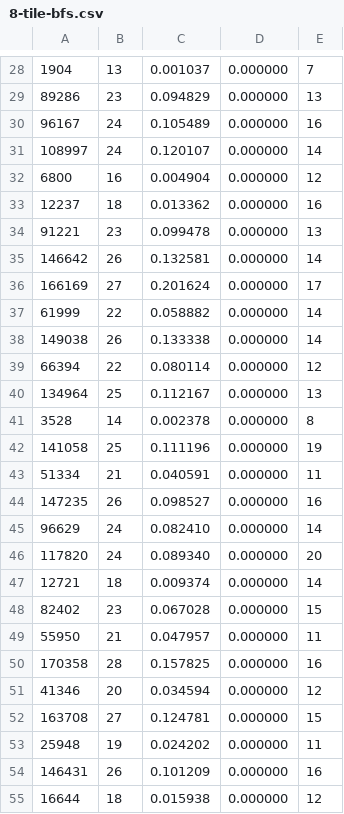
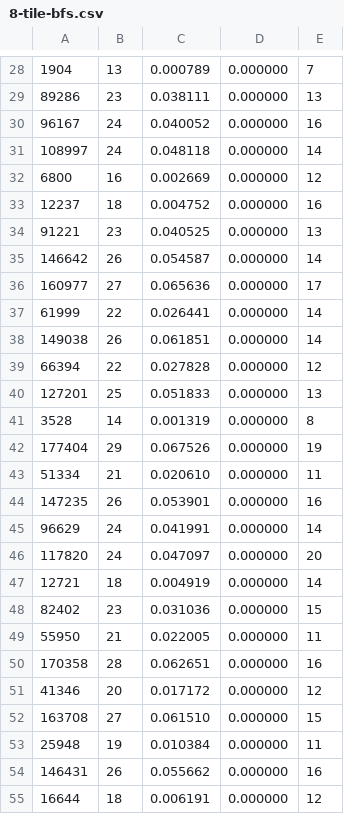
Before and after one commit to camargodev/n-tile-puzzle, a CSV file: results/8-tile-bfs.csv, drawn as a sheet; only a part is shown, gaps mark what is left out; the diff covers the shown part only.

```diff
--- a/results/8-tile-bfs.csv
+++ b/results/8-tile-bfs.csv
@@ -28,28 +28,28 @@
-1904,13,0.001037,0.000000,7
-89286,23,0.094829,0.000000,13
-96167,24,0.105489,0.000000,16
-108997,24,0.120107,0.000000,14
-6800,16,0.004904,0.000000,12
-12237,18,0.013362,0.000000,16
-91221,23,0.099478,0.000000,13
-146642,26,0.132581,0.000000,14
-166169,27,0.201624,0.000000,17
-61999,22,0.058882,0.000000,14
-149038,26,0.133338,0.000000,14
-66394,22,0.080114,0.000000,12
-134964,25,0.112167,0.000000,13
-3528,14,0.002378,0.000000,8
-141058,25,0.111196,0.000000,19
-51334,21,0.040591,0.000000,11
-147235,26,0.098527,0.000000,16
-96629,24,0.082410,0.000000,14
-117820,24,0.089340,0.000000,20
-12721,18,0.009374,0.000000,14
-82402,23,0.067028,0.000000,15
-55950,21,0.047957,0.000000,11
-170358,28,0.157825,0.000000,16
-41346,20,0.034594,0.000000,12
-163708,27,0.124781,0.000000,15
-25948,19,0.024202,0.000000,11
-146431,26,0.101209,0.000000,16
-16644,18,0.015938,0.000000,12
+1904,13,0.000789,0.000000,7
+89286,23,0.038111,0.000000,13
+96167,24,0.040052,0.000000,16
+108997,24,0.048118,0.000000,14
+6800,16,0.002669,0.000000,12
+12237,18,0.004752,0.000000,16
+91221,23,0.040525,0.000000,13
+146642,26,0.054587,0.000000,14
+160977,27,0.065636,0.000000,17
+61999,22,0.026441,0.000000,14
+149038,26,0.061851,0.000000,14
+66394,22,0.027828,0.000000,12
+127201,25,0.051833,0.000000,13
+3528,14,0.001319,0.000000,8
+177404,29,0.067526,0.000000,19
+51334,21,0.020610,0.000000,11
+147235,26,0.053901,0.000000,16
+96629,24,0.041991,0.000000,14
+117820,24,0.047097,0.000000,20
+12721,18,0.004919,0.000000,14
+82402,23,0.031036,0.000000,15
+55950,21,0.022005,0.000000,11
+170358,28,0.062651,0.000000,16
+41346,20,0.017172,0.000000,12
+163708,27,0.061510,0.000000,15
+25948,19,0.010384,0.000000,11
+146431,26,0.055662,0.000000,16
+16644,18,0.006191,0.000000,12
```
Also changed, not shown: 4 added rows, 4 removed rows and 83 edited cells elsewhere in this file, results/15-tile-astar.csv, results/8-tile-astar.csv, 3 other files.
